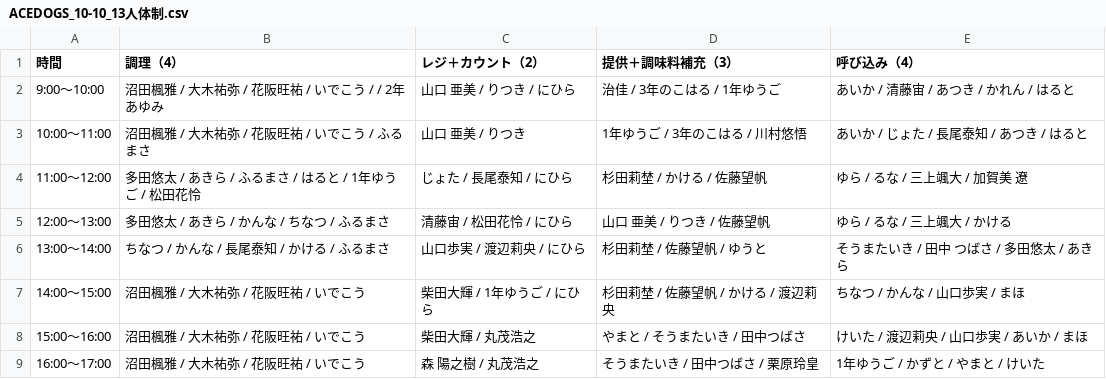
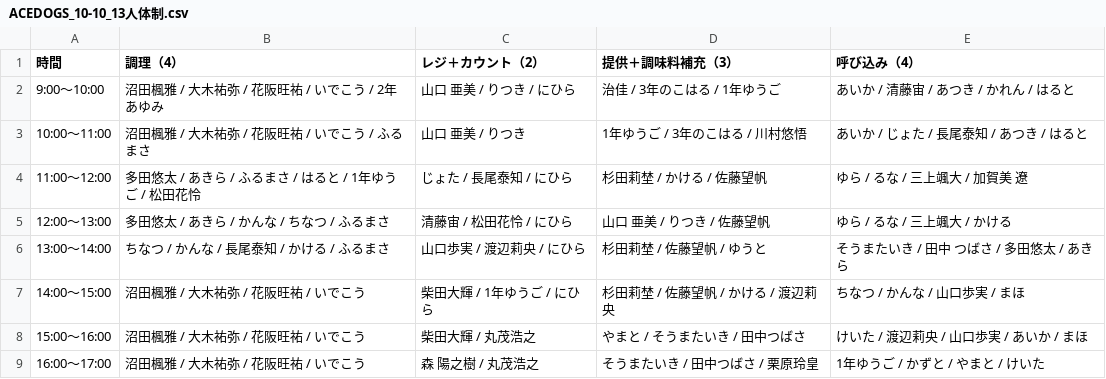
Before and after one commit to atsuki0426/festival, a CSV file: data/ACEDOGS_10-10_13人体制.csv, drawn as a sheet.

Commit message:
update ACEDOGS_10-10_13人体制.csv from ACEDOGS admin

```diff
--- a/data/ACEDOGS_10-10_13人体制.csv
+++ b/data/ACEDOGS_10-10_13人体制.csv
@@ -1,3 +1,3 @@
 時間,調理（4）,レジ＋カウント（2）,提供＋調味料補充（3）,呼び込み（4）
-9:00〜10:00,沼田楓雅 / 大木祐弥 / 花阪旺祐 / いでこう / / 2年あゆみ,山口 亜美 / りつき / にひら,治佳 / 3年のこはる / 1年ゆうご,あいか / 清藤宙 / あつき / かれん / はると
+9:00〜10:00,沼田楓雅 / 大木祐弥 / 花阪旺祐 / いでこう / 2年あゆみ,山口 亜美 / りつき / にひら,治佳 / 3年のこはる / 1年ゆうご,あいか / 清藤宙 / あつき / かれん / はると
 10:00〜11:00,沼田楓雅 / 大木祐弥 / 花阪旺祐 / いでこう / ふるまさ,山口 亜美 / りつき,1年ゆうご / 3年のこはる / 川村悠悟,あいか / じょた / 長尾泰知 / あつき / はると
```
